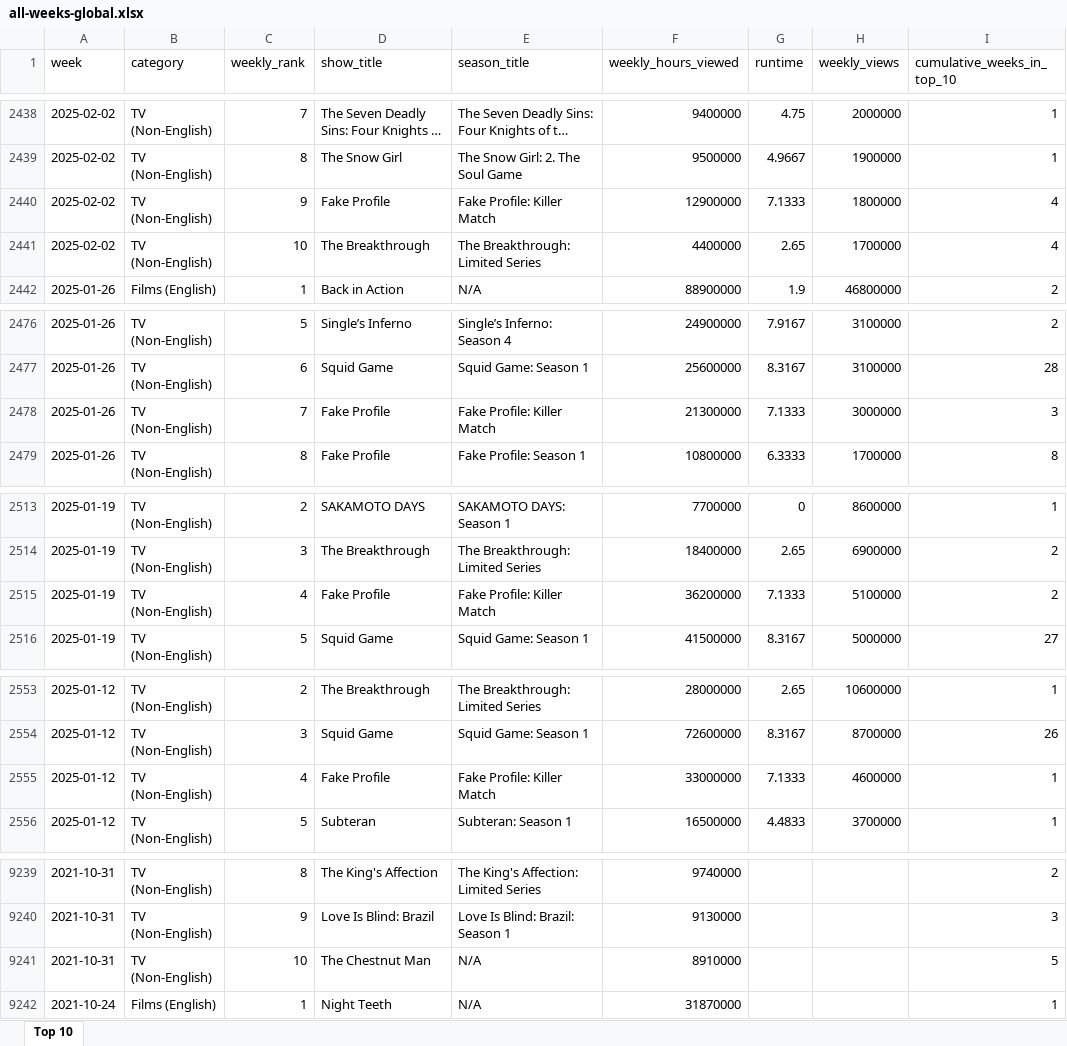
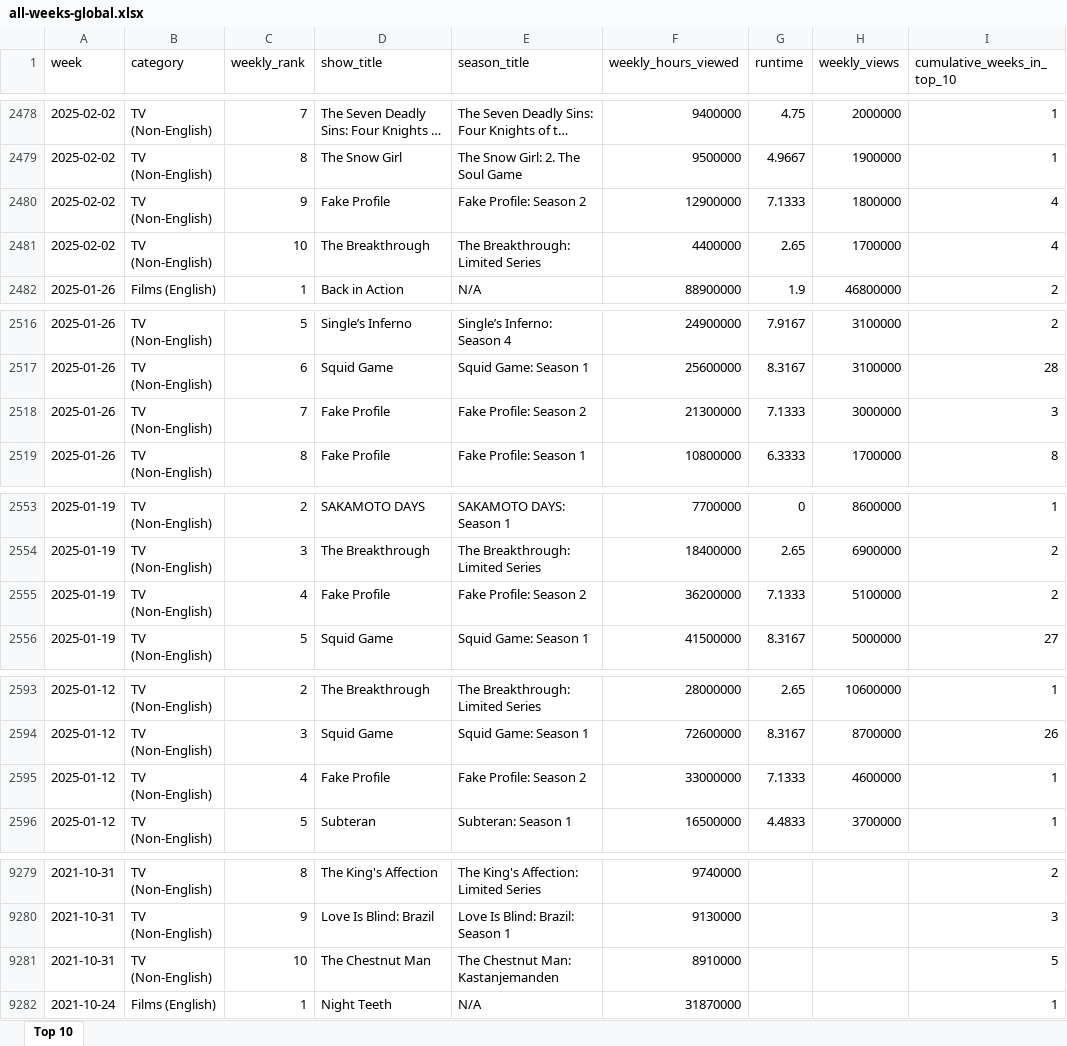
Before and after one commit to lerocha/netflixdb, an Excel workbook: src/main/resources/reports/all-weeks-global.xlsx, sheet Top 10, drawn as a sheet; only a part is shown, gaps mark what is left out; long unchanged cells end in …; values as stored, in another font and other column widths than the file's, no borders; addresses are those after the commit; the diff covers the shown part only; the diff names each change by its address in the sheet, - before the commit and + after, or states it on an @@ line.

```diff
--- a/src/main/resources/reports/all-weeks-global.xlsx (sheet Top 10)
+++ b/src/main/resources/reports/all-weeks-global.xlsx (sheet Top 10)
-E2480 (season_title): Fake Profile: Killer Match
+E2480 (season_title): Fake Profile: Season 2
-E2518 (season_title): Fake Profile: Killer Match
+E2518 (season_title): Fake Profile: Season 2
-E2555 (season_title): Fake Profile: Killer Match
+E2555 (season_title): Fake Profile: Season 2
-E2595 (season_title): Fake Profile: Killer Match
+E2595 (season_title): Fake Profile: Season 2
-E9281 (season_title): N/A
+E9281 (season_title): The Chestnut Man: Kastanjemanden
```
Also changed, not shown: 40 added rows and 4 edited cells elsewhere in this sheet.
